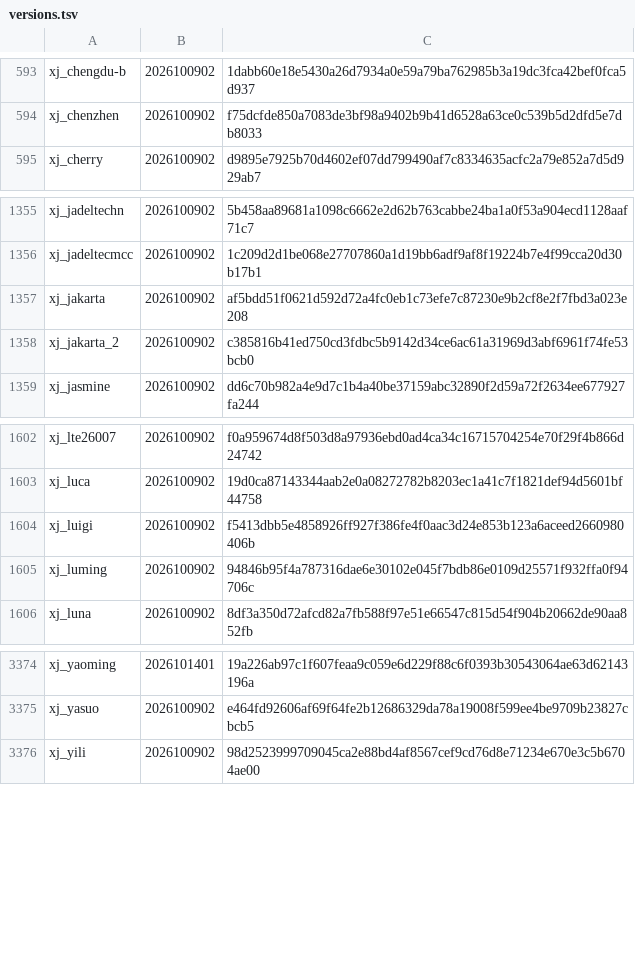
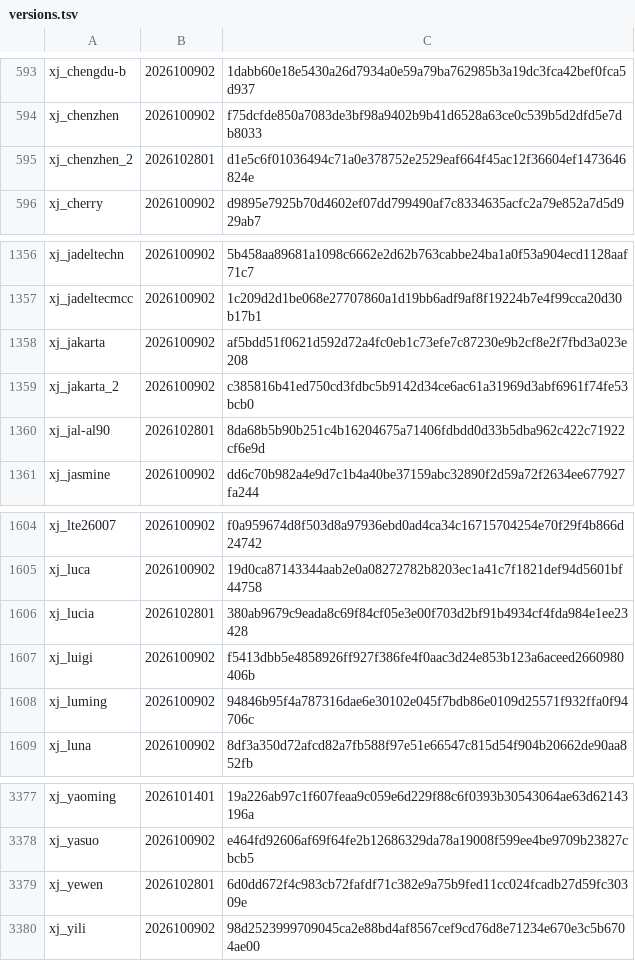
Before and after one commit to L0NE-6/Magisk-DeviceSpoofer, a TSV file: update/versions.tsv, drawn as a sheet; only a part is shown, gaps mark what is left out; the diff names each change by its address in the sheet, - before the commit and + after, or states it on an @@ line.

```diff
--- a/update/versions.tsv
+++ b/update/versions.tsv
+row 595: xj_chenzhen_2 | 2026102801 | d1e5c6f01036494c71a0e378752e2529eaf664f45ac12f36604ef1473646824e
+row 1360: xj_jal-al90 | 2026102801 | 8da68b5b90b251c4b16204675a71406fdbdd0d33b5dba962c422c71922cf6e9d
+row 1606: xj_lucia | 2026102801 | 380ab9679c9eada8c69f84cf05e3e00f703d2bf91b4934cf4fda984e1ee23428
+row 3379: xj_yewen | 2026102801 | 6d0dd672f4c983cb72fafdf71c382e9a75b9fed11cc024fcadb27d59fc30309e
```
Also changed, not shown: 10 other files.
